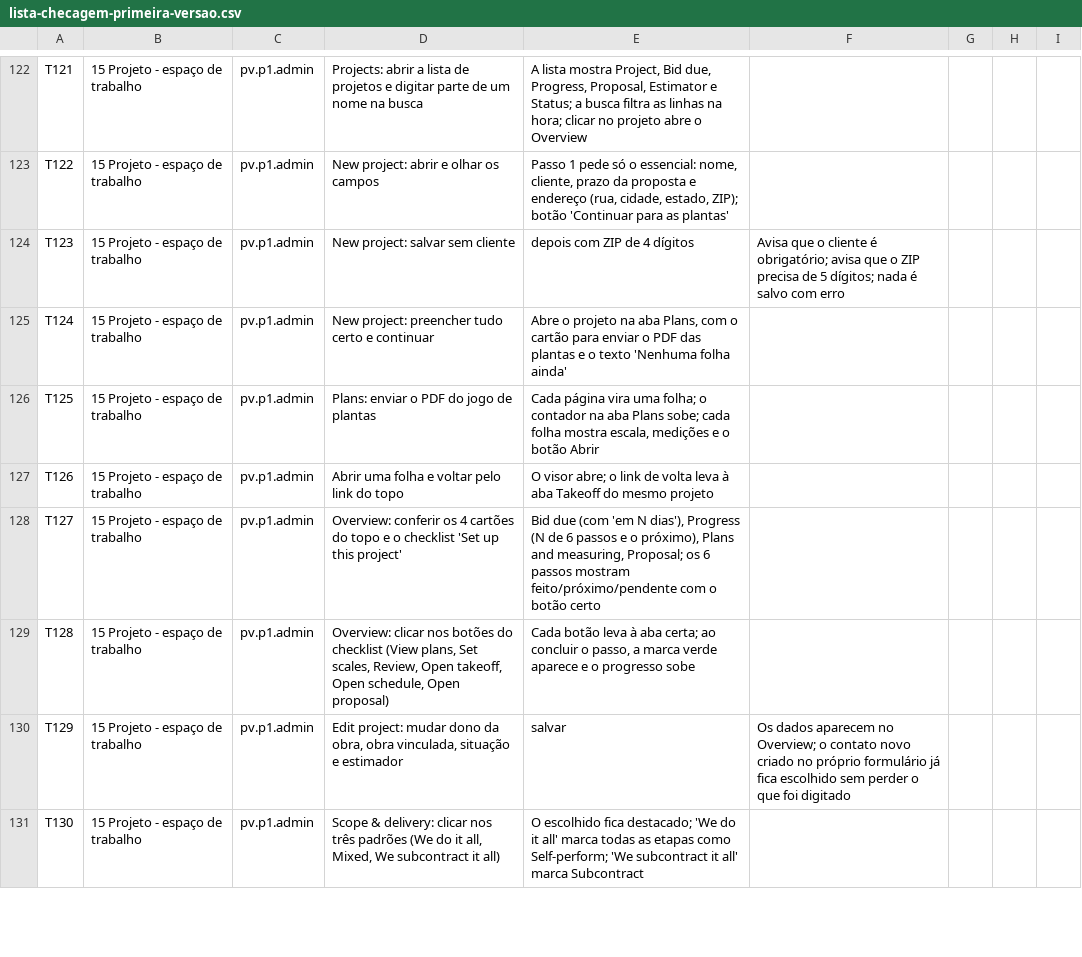
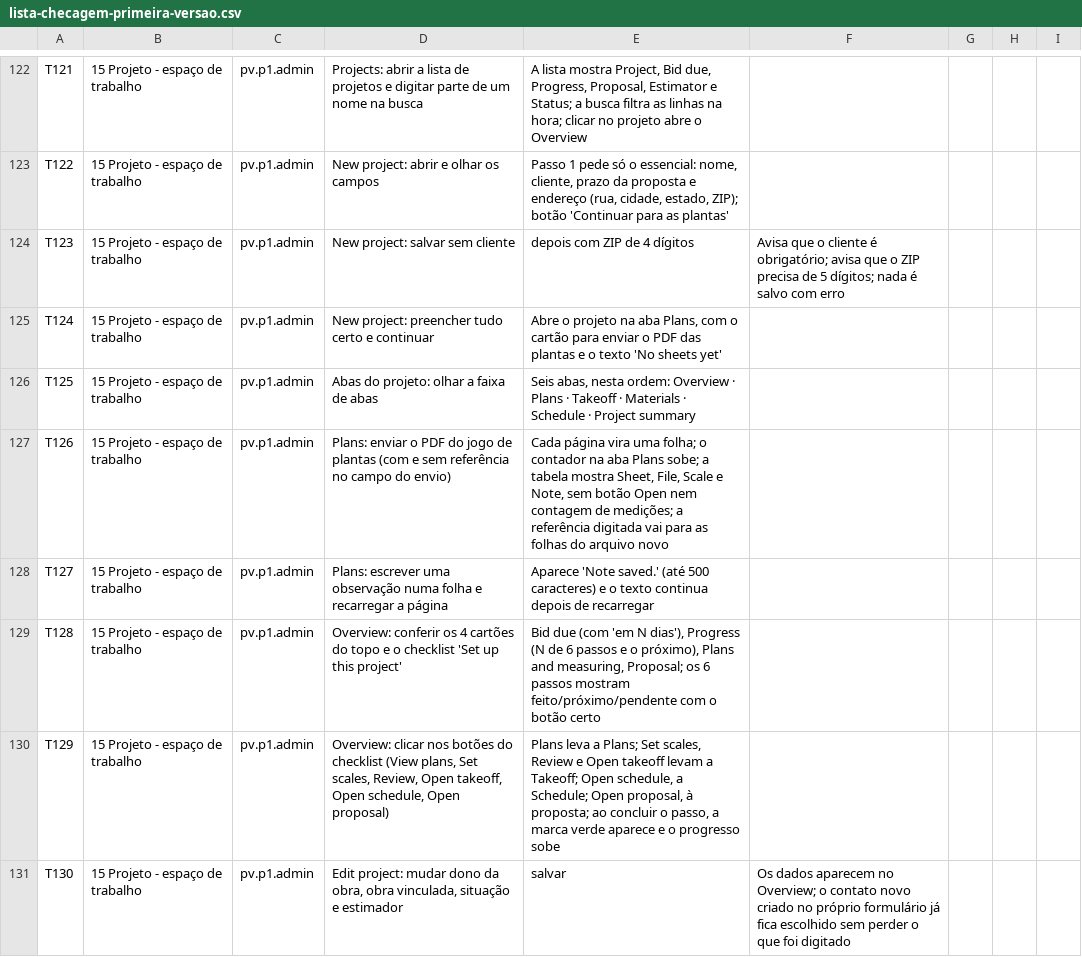
Before and after one commit to Nardacci/KORbuildtech, a CSV file: docs/testes/lista-checagem-primeira-versao.csv, drawn as a sheet; only a part is shown, gaps mark what is left out; the diff covers the shown part only.

```diff
--- a/docs/testes/lista-checagem-primeira-versao.csv
+++ b/docs/testes/lista-checagem-primeira-versao.csv
@@ -124,8 +124,8 @@ T122;15 Projeto - espaço de trabalho;pv.p1.admin;New project: abrir e olhar os
 T123;15 Projeto - espaço de trabalho;pv.p1.admin;New project: salvar sem cliente; depois com ZIP de 4 dígitos;"Avisa que o cliente é obrigatório; avisa que o ZIP precisa de 5 dígitos; nada é salvo com erro";;;;
-T124;15 Projeto - espaço de trabalho;pv.p1.admin;New project: preencher tudo certo e continuar;"Abre o projeto na aba Plans, com o cartão para enviar o PDF das plantas e o texto 'Nenhuma folha ainda'";;;;
-T125;15 Projeto - espaço de trabalho;pv.p1.admin;Plans: enviar o PDF do jogo de plantas;"Cada página vira uma folha; o contador na aba Plans sobe; cada folha mostra escala, medições e o botão Abrir";;;;
-T126;15 Projeto - espaço de trabalho;pv.p1.admin;Abrir uma folha e voltar pelo link do topo;"O visor abre; o link de volta leva à aba Takeoff do mesmo projeto";;;;
-T127;15 Projeto - espaço de trabalho;pv.p1.admin;Overview: conferir os 4 cartões do topo e o checklist 'Set up this project';"Bid due (com 'em N dias'), Progress (N de 6 passos e o próximo), Plans and measuring, Proposal; os 6 passos mostram feito/próximo/pendente com o botão certo";;;;
-T128;15 Projeto - espaço de trabalho;pv.p1.admin;Overview: clicar nos botões do checklist (View plans, Set scales, Review, Open takeoff, Open schedule, Open proposal);"Cada botão leva à aba certa; ao concluir o passo, a marca verde aparece e o progresso sobe";;;;
-T129;15 Projeto - espaço de trabalho;pv.p1.admin;Edit project: mudar dono da obra, obra vinculada, situação e estimador; salvar;"Os dados aparecem no Overview; o contato novo criado no próprio formulário já fica escolhido sem perder o que foi digitado";;;;
-T130;15 Projeto - espaço de trabalho;pv.p1.admin;Scope & delivery: clicar nos três padrões (We do it all, Mixed, We subcontract it all);"O escolhido fica destacado; 'We do it all' marca todas as etapas como Self-perform; 'We subcontract it all' marca Subcontract";;;;
+T124;15 Projeto - espaço de trabalho;pv.p1.admin;New project: preencher tudo certo e continuar;"Abre o projeto na aba Plans, com o cartão para enviar o PDF das plantas e o texto 'No sheets yet'";;;;
+T125;15 Projeto - espaço de trabalho;pv.p1.admin;Abas do projeto: olhar a faixa de abas;"Seis abas, nesta ordem: Overview · Plans · Takeoff · Materials · Schedule · Project summary";;;;
+T126;15 Projeto - espaço de trabalho;pv.p1.admin;Plans: enviar o PDF do jogo de plantas (com e sem referência no campo do envio);"Cada página vira uma folha; o contador na aba Plans sobe; a tabela mostra Sheet, File, Scale e Note, sem botão Open nem contagem de medições; a referência digitada vai para as folhas do arquivo novo";;;;
+T127;15 Projeto - espaço de trabalho;pv.p1.admin;Plans: escrever uma observação numa folha e recarregar a página;"Aparece 'Note saved.' (até 500 caracteres) e o texto continua depois de recarregar";;;;
+T128;15 Projeto - espaço de trabalho;pv.p1.admin;Overview: conferir os 4 cartões do topo e o checklist 'Set up this project';"Bid due (com 'em N dias'), Progress (N de 6 passos e o próximo), Plans and measuring, Proposal; os 6 passos mostram feito/próximo/pendente com o botão certo";;;;
+T129;15 Projeto - espaço de trabalho;pv.p1.admin;Overview: clicar nos botões do checklist (View plans, Set scales, Review, Open takeoff, Open schedule, Open proposal);"Plans leva a Plans; Set scales, Review e Open takeoff levam a Takeoff; Open schedule, a Schedule; Open proposal, à proposta; ao concluir o passo, a marca verde aparece e o progresso sobe";;;;
+T130;15 Projeto - espaço de trabalho;pv.p1.admin;Edit project: mudar dono da obra, obra vinculada, situação e estimador; salvar;"Os dados aparecem no Overview; o contato novo criado no próprio formulário já fica escolhido sem perder o que foi digitado";;;;
```
Also changed, not shown: 3 added rows and 45 edited cells elsewhere in this file, 13 other files.
